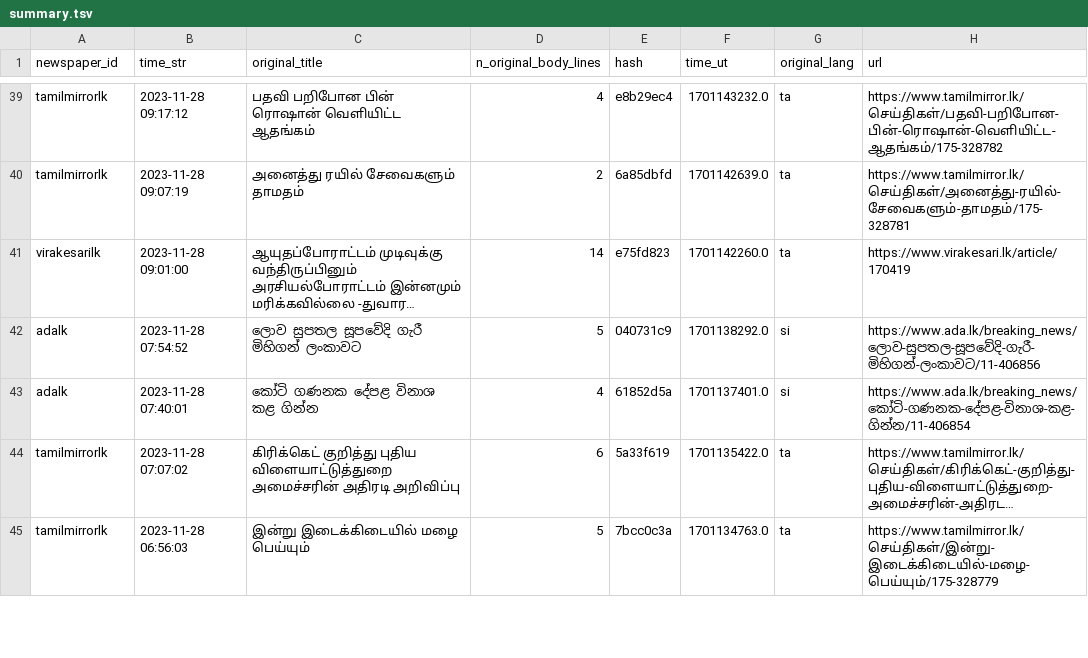
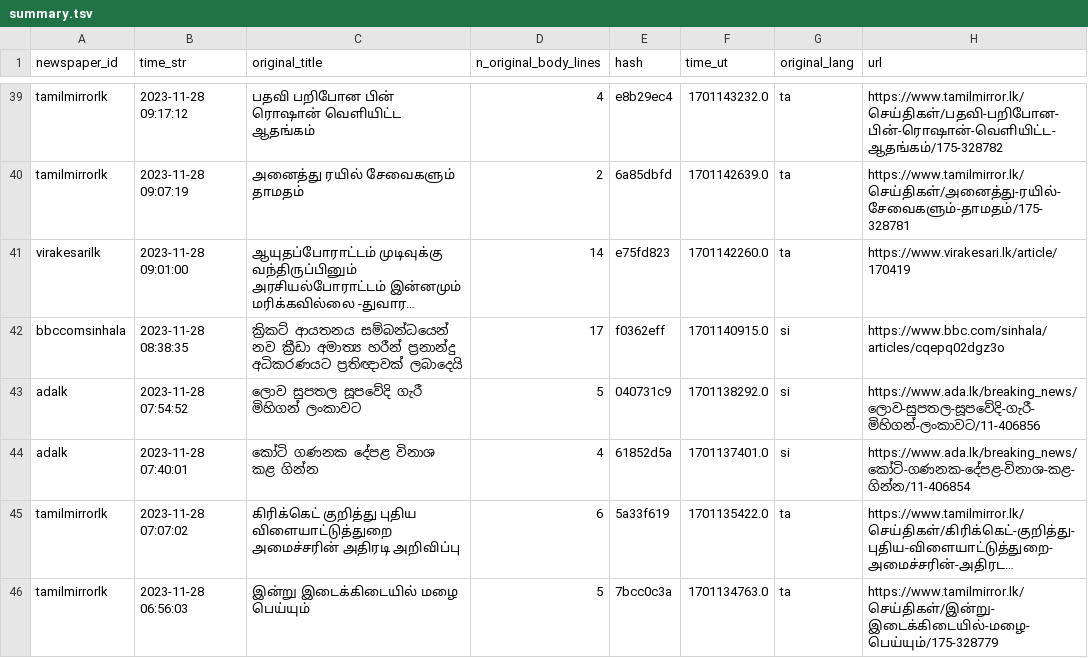
Before and after one commit to nuuuwan/news_lk3_data, a TSV file: reports/summary.tsv, drawn as a sheet; only a part is shown, gaps mark what is left out; long unchanged cells end in …; the diff covers the shown part only; the diff names each change by its address in the sheet, - before the commit and + after, or states it on an @@ line.

Commit message:
Uploaded reports

```diff
--- a/reports/summary.tsv
+++ b/reports/summary.tsv
+row 42: bbccomsinhala | 2023-11-28 08:38:35 | ක්‍රිකට් ආයතනය සම්බන්ධයෙන් නව ක්‍රීඩා අමාත්‍ය හරීන් ප්‍රනාන්දු අධිකරණයට ප්‍රතිඥාවක් ලබාදෙයි | 17 | f0362eff | 1701140915.0 | si | https://www.bbc.com/sinhala/articles/cqepq02dgz3o
```
Also changed, not shown: 2 added rows and 9 edited cells elsewhere in this file, 1 other file.
